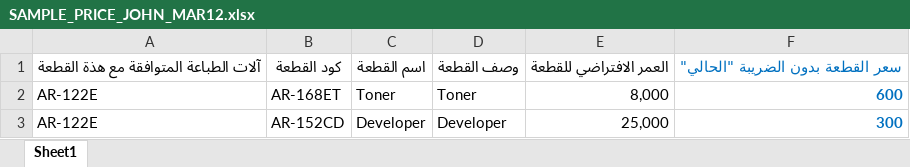
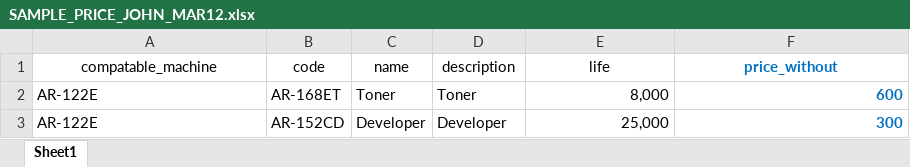
Before and after one commit to mohIbrahim/aoe_system, an Excel workbook: public/excel/SAMPLE_PRICE_JOHN_MAR12.xlsx, sheet Sheet1, drawn as a sheet; only a part is shown; values as stored, in another font and other column widths than the file's, no borders; removed rows and columns are numbered as before the commit, all else as after; the diff names each change by its address in the sheet, - before the commit and + after, or states it on an @@ line.

```diff
--- a/public/excel/SAMPLE_PRICE_JOHN_MAR12.xlsx (sheet Sheet1)
+++ b/public/excel/SAMPLE_PRICE_JOHN_MAR12.xlsx (sheet Sheet1)
-row 1: آلات الطباعة المتوافقة مع هذة القطعة | كود القطعة | اسم القطعة | وصف القطعة | العمر الافتراضي للقطعة | سعر القطعة بدون الضريبة "الحالي"
+row 1: compatable_machine | code | name | description | life | price_without
```
Also changed, not shown: public/excel/warranty.xlsx, 3 other files.
